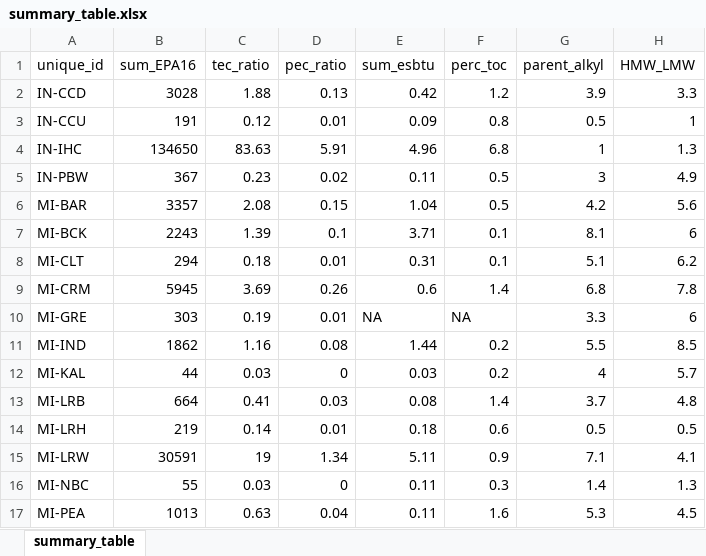
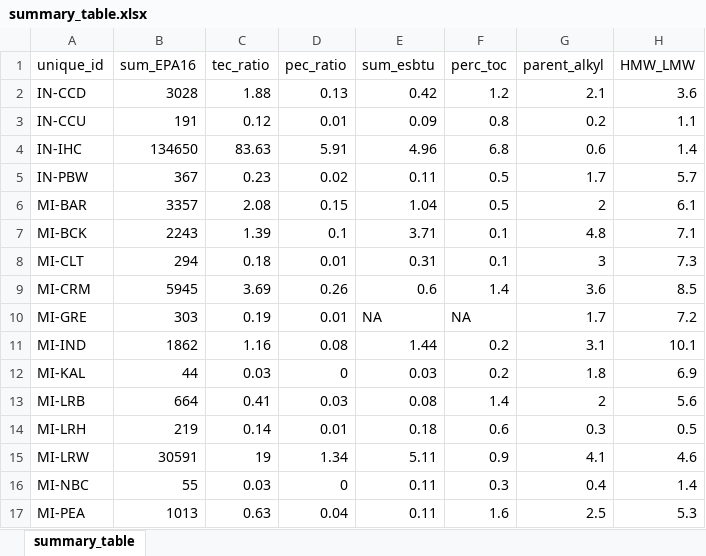
Before and after one commit to limnoliver/pah_glri, an Excel workbook: 9_parent_weight/doc/summary_table.xlsx, sheet summary_table, drawn as a sheet; only a part is shown; values as stored, in another font and other column widths than the file's, no borders; the diff covers the shown part only; the diff names each change by its address in the sheet, - before the commit and + after, or states it on an @@ line.

```diff
--- a/9_parent_weight/doc/summary_table.xlsx (sheet summary_table)
+++ b/9_parent_weight/doc/summary_table.xlsx (sheet summary_table)
-G2 (parent_alkyl): 3.9
+G2 (parent_alkyl): 2.1
-H2 (HMW_LMW): 3.3
+H2 (HMW_LMW): 3.6
-G3 (parent_alkyl): 0.5
+G3 (parent_alkyl): 0.2
-H3 (HMW_LMW): 1
+H3 (HMW_LMW): 1.1
-G4 (parent_alkyl): 1
+G4 (parent_alkyl): 0.6
-H4 (HMW_LMW): 1.3
+H4 (HMW_LMW): 1.4
-G5 (parent_alkyl): 3
+G5 (parent_alkyl): 1.7
-H5 (HMW_LMW): 4.9
+H5 (HMW_LMW): 5.7
-G6 (parent_alkyl): 4.2
+G6 (parent_alkyl): 2
-H6 (HMW_LMW): 5.6
+H6 (HMW_LMW): 6.1
-G7 (parent_alkyl): 8.1
+G7 (parent_alkyl): 4.8
-H7 (HMW_LMW): 6
+H7 (HMW_LMW): 7.1
-G8 (parent_alkyl): 5.1
+G8 (parent_alkyl): 3
-H8 (HMW_LMW): 6.2
+H8 (HMW_LMW): 7.3
-G9 (parent_alkyl): 6.8
+G9 (parent_alkyl): 3.6
-H9 (HMW_LMW): 7.8
+H9 (HMW_LMW): 8.5
-G10 (parent_alkyl): 3.3
+G10 (parent_alkyl): 1.7
-H10 (HMW_LMW): 6
+H10 (HMW_LMW): 7.2
-G11 (parent_alkyl): 5.5
+G11 (parent_alkyl): 3.1
-H11 (HMW_LMW): 8.5
+H11 (HMW_LMW): 10.1
-G12 (parent_alkyl): 4
+G12 (parent_alkyl): 1.8
-H12 (HMW_LMW): 5.7
+H12 (HMW_LMW): 6.9
-G13 (parent_alkyl): 3.7
+G13 (parent_alkyl): 2
-H13 (HMW_LMW): 4.8
+H13 (HMW_LMW): 5.6
-G14 (parent_alkyl): 0.5
+G14 (parent_alkyl): 0.3
-G15 (parent_alkyl): 7.1
+G15 (parent_alkyl): 4.1
-H15 (HMW_LMW): 4.1
+H15 (HMW_LMW): 4.6
-G16 (parent_alkyl): 1.4
+G16 (parent_alkyl): 0.4
-H16 (HMW_LMW): 1.3
+H16 (HMW_LMW): 1.4
-G17 (parent_alkyl): 5.3
+G17 (parent_alkyl): 2.5
-H17 (HMW_LMW): 4.5
+H17 (HMW_LMW): 5.3
```
Also changed, not shown: 12 removed rows and 107 edited cells elsewhere in this sheet, 4 other files.
